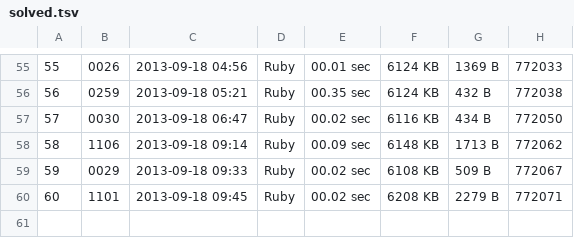
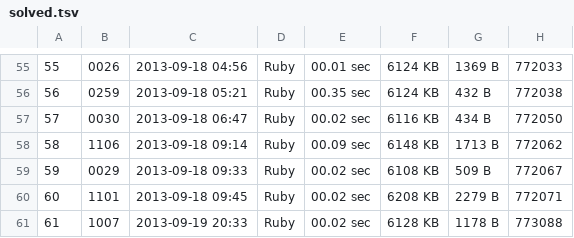
Before and after one commit to ochaochaocha3/aoj-ochaochaocha3, a TSV file: solved.tsv, drawn as a sheet; only a part is shown, gaps mark what is left out; the diff names each change by its address in the sheet, - before the commit and + after, or states it on an @@ line.

```diff
--- a/solved.tsv
+++ b/solved.tsv
+row 61: 61 | 1007 | 2013-09-19 20:33 | Ruby | 00.02 sec | 6128 KB | 1178 B | 773088
```
Also changed, not shown: 2 other files.
